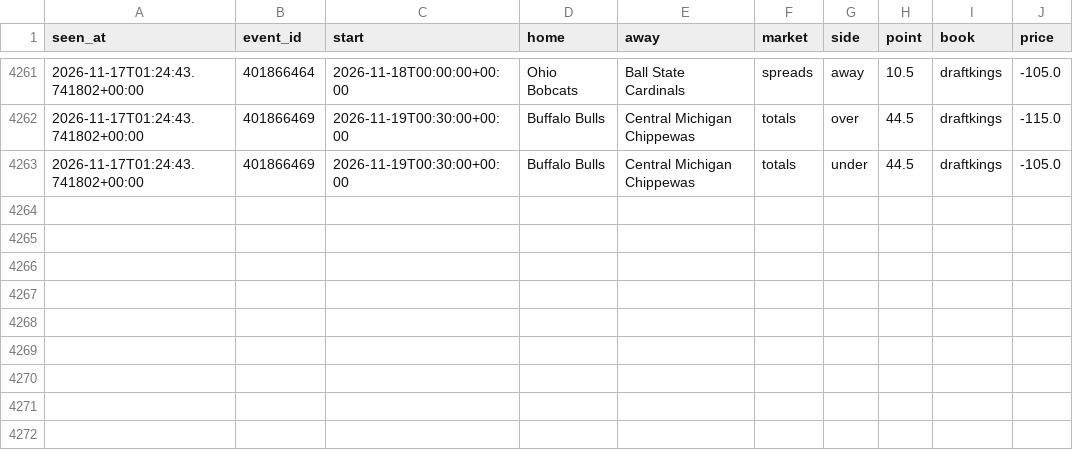
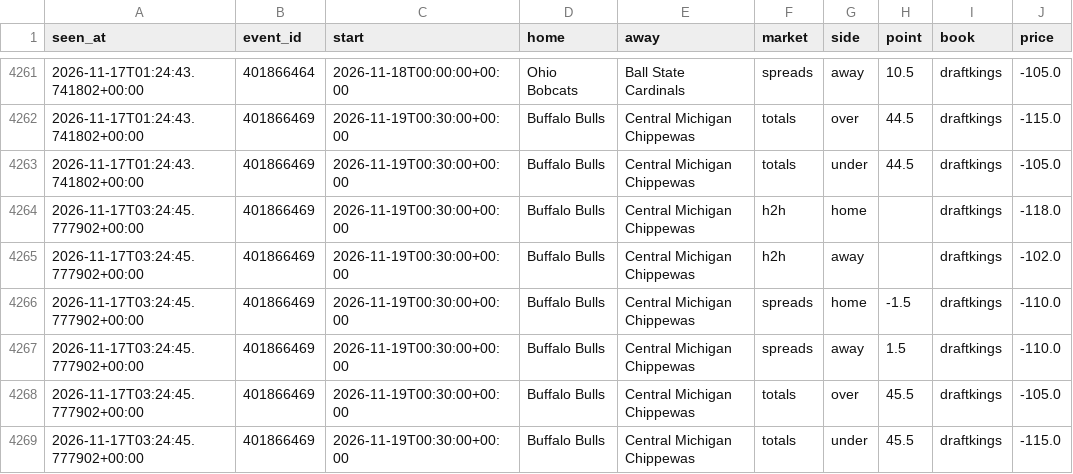
Before and after one commit to tdrey10/sports, a CSV file: data/odds/ncaaf/2026-11.csv, drawn as a sheet; only a part is shown, gaps mark what is left out; the diff names each change by its address in the sheet, - before the commit and + after, or states it on an @@ line.

```diff
--- a/data/odds/ncaaf/2026-11.csv
+++ b/data/odds/ncaaf/2026-11.csv
+row 4264: 2026-11-17T03:24:45.777902+00:00 | 401866469 | 2026-11-19T00:30:00+00:00 | Buffalo Bulls | Central Michigan Chippewas | h2h | home |  | draftkings | -118.0
+row 4265: 2026-11-17T03:24:45.777902+00:00 | 401866469 | 2026-11-19T00:30:00+00:00 | Buffalo Bulls | Central Michigan Chippewas | h2h | away |  | draftkings | -102.0
+row 4266: 2026-11-17T03:24:45.777902+00:00 | 401866469 | 2026-11-19T00:30:00+00:00 | Buffalo Bulls | Central Michigan Chippewas | spreads | home | -1.5 | draftkings | -110.0
+row 4267: 2026-11-17T03:24:45.777902+00:00 | 401866469 | 2026-11-19T00:30:00+00:00 | Buffalo Bulls | Central Michigan Chippewas | spreads | away | 1.5 | draftkings | -110.0
+row 4268: 2026-11-17T03:24:45.777902+00:00 | 401866469 | 2026-11-19T00:30:00+00:00 | Buffalo Bulls | Central Michigan Chippewas | totals | over | 45.5 | draftkings | -105.0
+row 4269: 2026-11-17T03:24:45.777902+00:00 | 401866469 | 2026-11-19T00:30:00+00:00 | Buffalo Bulls | Central Michigan Chippewas | totals | under | 45.5 | draftkings | -115.0
```
Also changed, not shown: data/odds/mls/2026-11.csv, data/odds/nhl/2026-11.csv, 11 other files.
